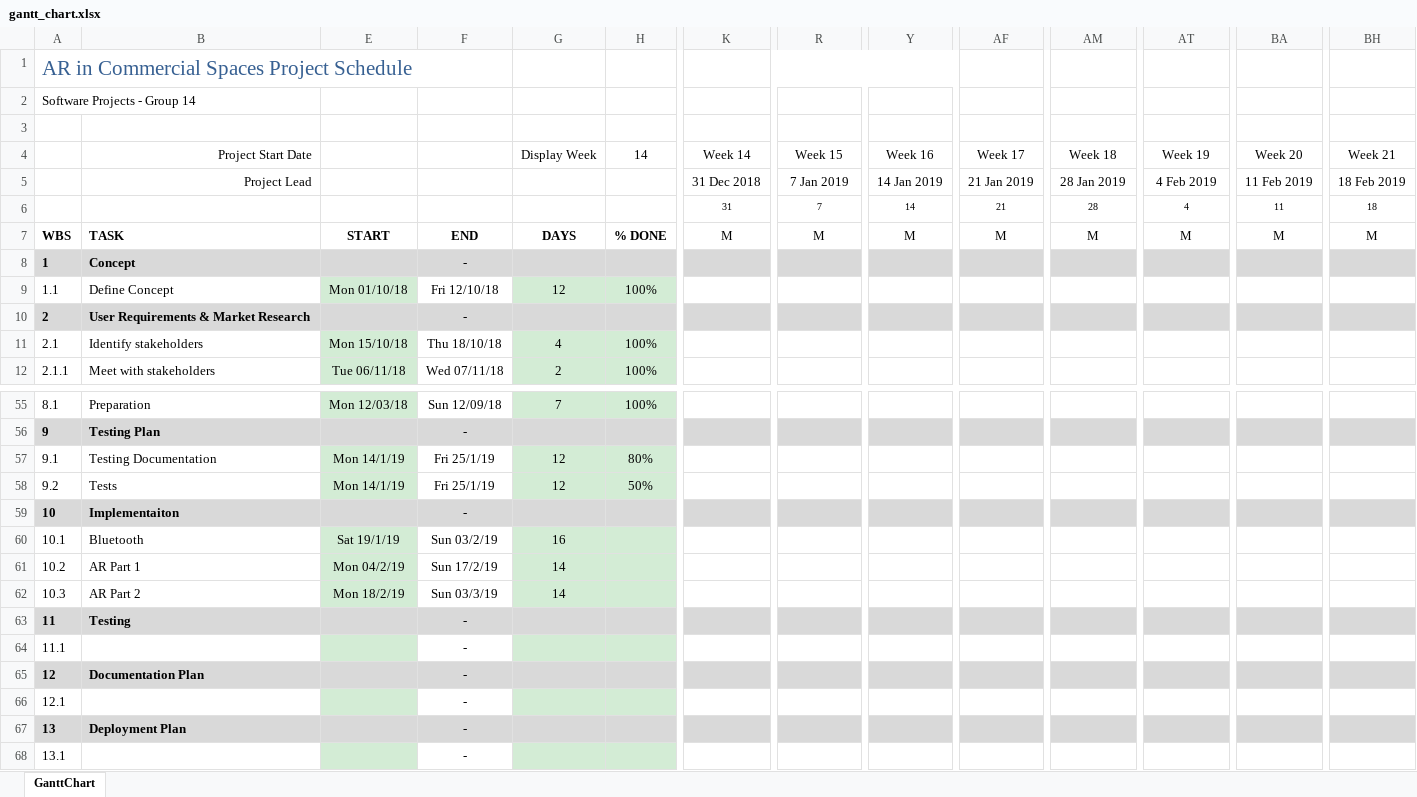
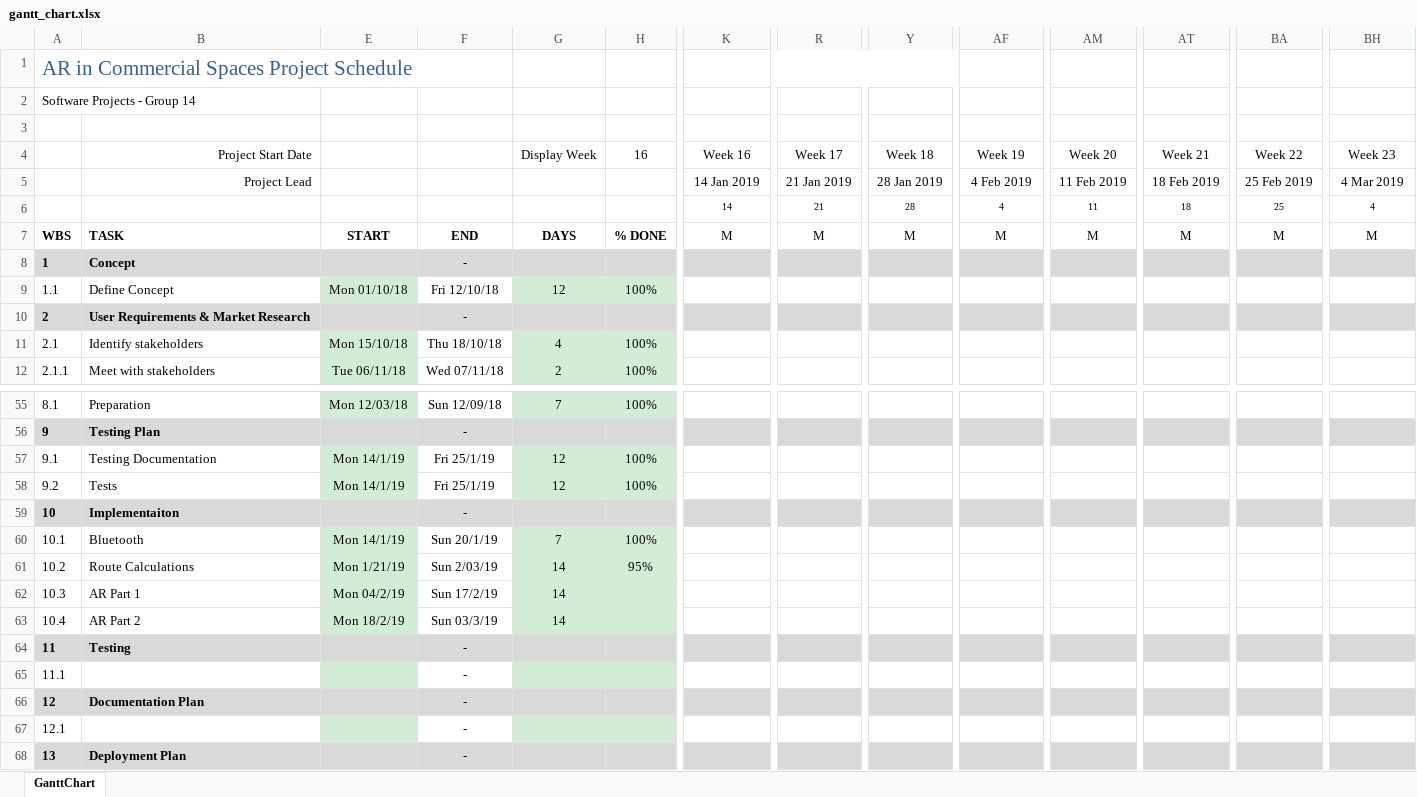
Before and after one commit to jonathankytang/Museum-navigation-ar, an Excel workbook: docs/0b_forms/gantt_chart.xlsx, sheet GanttChart, drawn as a sheet; only a part is shown, gaps mark what is left out; the shorter side is filled out with more unchanged rows; values as stored, in another font and other column widths than the file's, no borders; charts and pictures and conditional formats not drawn; removed rows and columns are numbered as before the commit, all else as after; rows hold the shown columns only; the diff covers the shown part only; the diff names each change by its address in the sheet, - before the commit and + after, or states it on an @@ line.

Commit message:
updated gantt chart

```diff
--- a/docs/0b_forms/gantt_chart.xlsx (sheet GanttChart)
+++ b/docs/0b_forms/gantt_chart.xlsx (sheet GanttChart)
-H4: 14
+H4: 16
-K4: Week 14
+K4: Week 16
-R4: Week 15
+R4: Week 17
-Y4: Week 16
+Y4: Week 18
-AF4: Week 17
+AF4: Week 19
-AM4: Week 18
+AM4: Week 20
-AT4: Week 19
+AT4: Week 21
-BA4: Week 20
+BA4: Week 22
-BH4: Week 21
+BH4: Week 23
-row 5:  | Project Lead |  |  |  |  | 31 Dec 2018 | 7 Jan 2019 | 14 Jan 2019 | 21 Jan 2019 | 28 Jan 2019 | 4 Feb 2019 | 11 Feb 2019 | 18 Feb 2019
-row 6:  |  |  |  |  |  | 31 | 7 | 14 | 21 | 28 | 4 | 11 | 18
+row 5:  | Project Lead |  |  |  |  | 14 Jan 2019 | 21 Jan 2019 | 28 Jan 2019 | 4 Feb 2019 | 11 Feb 2019 | 18 Feb 2019 | 25 Feb 2019 | 4 Mar 2019
+row 6:  |  |  |  |  |  | 14 | 21 | 28 | 4 | 11 | 18 | 25 | 4
-H57: 80%
+H57: 100%
-H58: 50%
+H58: 100%
-E60: Sat 19/1/19
+E60: Mon 14/1/19
-F60: Sun 03/2/19
+F60: Sun 20/1/19
-G60: 16
+G60: 7
-H60: (empty)
+H60: 100%
-B61: AR Part 1
+B61: Route Calculations
-E61: Mon 04/2/19
+E61: Mon 1/21/19
-F61: Sun 17/2/19
+F61: Sun 2/03/19
-H61: (empty)
+H61: 95%
-B62: AR Part 2
+B62: AR Part 1
-E62: Mon 18/2/19
+E62: Mon 04/2/19
-F62: Sun 03/3/19
+F62: Sun 17/2/19
+row 63: 10.4 | AR Part 2 | Mon 18/2/19 | Sun 03/3/19 | 14
```
Also changed, not shown: 1 edited cell elsewhere in this sheet, charts or pictures.
